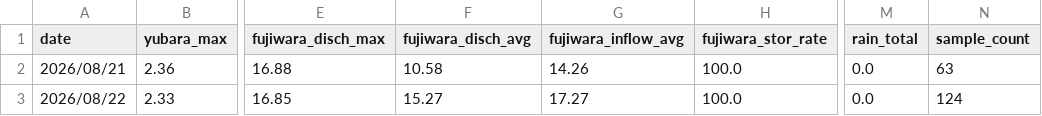
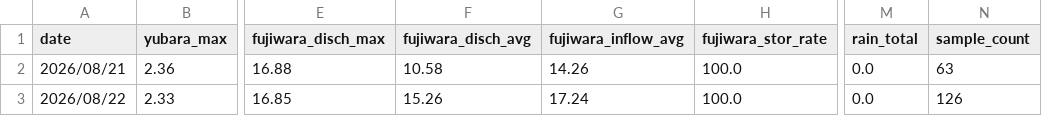
Before and after one commit to tetsucanyons-cell/tone-river-water, a CSV file: data/history/daily_2026.csv, drawn as a sheet; only a part is shown, gaps mark what is left out; the diff names each change by its address in the sheet, - before the commit and + after, or states it on an @@ line.

```diff
--- a/data/history/daily_2026.csv
+++ b/data/history/daily_2026.csv
-F3 (fujiwara_disch_avg): 15.27
+F3 (fujiwara_disch_avg): 15.26
-G3 (fujiwara_inflow_avg): 17.27
+G3 (fujiwara_inflow_avg): 17.24
-N3 (sample_count): 124
+N3 (sample_count): 126
```
Also changed, not shown: data/history/2026-08.csv, public/data/history/2026-08.csv, 5 other files.
